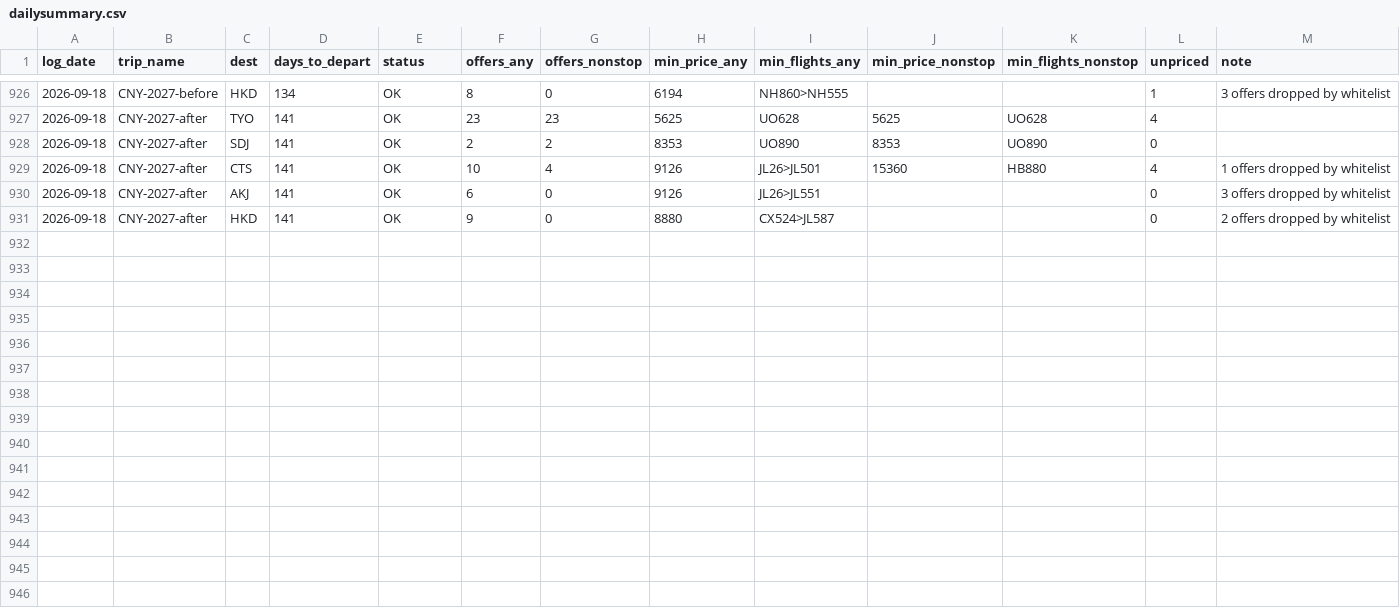
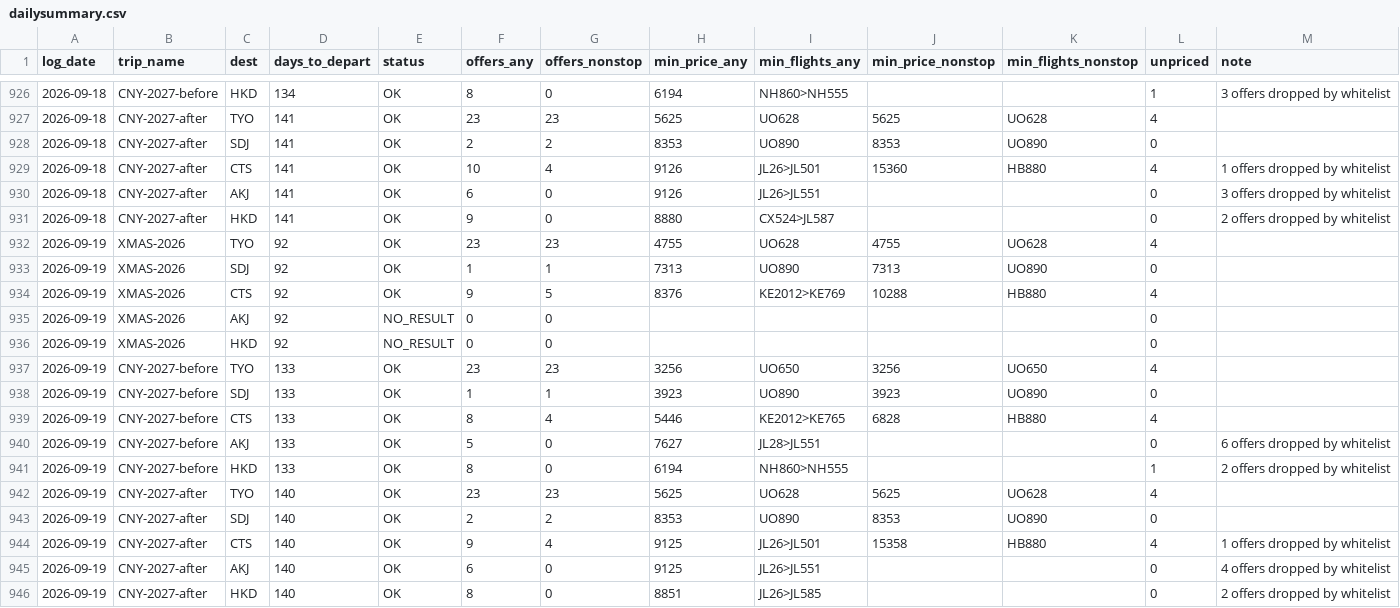
Before and after one commit to ngzzzho/flight-price-tracker, a CSV file: data/dailysummary.csv, drawn as a sheet; only a part is shown, gaps mark what is left out; rows hold the shown columns only; the diff names each change by its address in the sheet, - before the commit and + after, or states it on an @@ line.

```diff
--- a/data/dailysummary.csv
+++ b/data/dailysummary.csv
+row 932: 2026-09-19 | XMAS-2026 | TYO | 92 | OK | 23 | 23 | 4755 | UO628 | 4755 | UO628 | 4
+row 933: 2026-09-19 | XMAS-2026 | SDJ | 92 | OK | 1 | 1 | 7313 | UO890 | 7313 | UO890 | 0
+row 934: 2026-09-19 | XMAS-2026 | CTS | 92 | OK | 9 | 5 | 8376 | KE2012>KE769 | 10288 | HB880 | 4
+row 935: 2026-09-19 | XMAS-2026 | AKJ | 92 | NO_RESULT | 0 | 0 |  |  |  |  | 0
+row 936: 2026-09-19 | XMAS-2026 | HKD | 92 | NO_RESULT | 0 | 0 |  |  |  |  | 0
+row 937: 2026-09-19 | CNY-2027-before | TYO | 133 | OK | 23 | 23 | 3256 | UO650 | 3256 | UO650 | 4
+row 938: 2026-09-19 | CNY-2027-before | SDJ | 133 | OK | 1 | 1 | 3923 | UO890 | 3923 | UO890 | 0
+row 939: 2026-09-19 | CNY-2027-before | CTS | 133 | OK | 8 | 4 | 5446 | KE2012>KE765 | 6828 | HB880 | 4
+row 940: 2026-09-19 | CNY-2027-before | AKJ | 133 | OK | 5 | 0 | 7627 | JL28>JL551 |  |  | 0 | 6 offers dropped by whitelist
+row 941: 2026-09-19 | CNY-2027-before | HKD | 133 | OK | 8 | 0 | 6194 | NH860>NH555 |  |  | 1 | 2 offers dropped by whitelist
+row 942: 2026-09-19 | CNY-2027-after | TYO | 140 | OK | 23 | 23 | 5625 | UO628 | 5625 | UO628 | 4
+row 943: 2026-09-19 | CNY-2027-after | SDJ | 140 | OK | 2 | 2 | 8353 | UO890 | 8353 | UO890 | 0
+row 944: 2026-09-19 | CNY-2027-after | CTS | 140 | OK | 9 | 4 | 9125 | JL26>JL501 | 15358 | HB880 | 4 | 1 offers dropped by whitelist
+row 945: 2026-09-19 | CNY-2027-after | AKJ | 140 | OK | 6 | 0 | 9125 | JL26>JL551 |  |  | 0 | 4 offers dropped by whitelist
+row 946: 2026-09-19 | CNY-2027-after | HKD | 140 | OK | 8 | 0 | 8851 | JL26>JL585 |  |  | 0 | 2 offers dropped by whitelist
```
Also changed, not shown: 1 other file.
